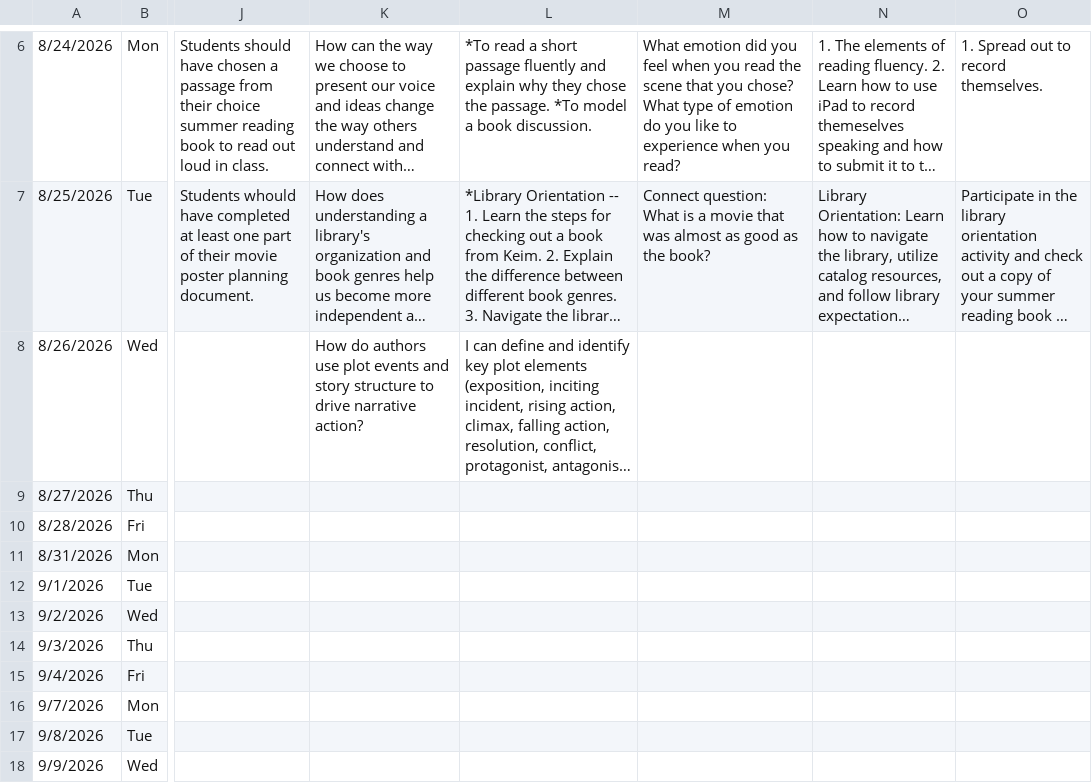
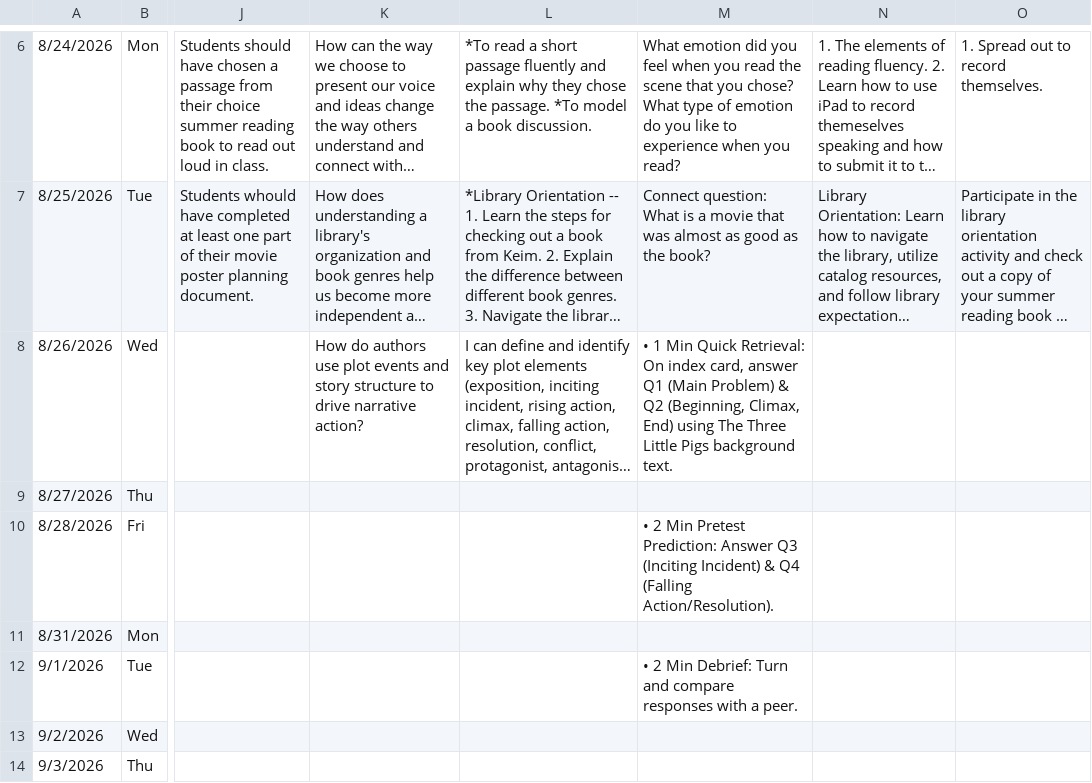
Before and after one commit to kimberlyjmartin/2026_Lesson_Planner_Calendar, a CSV file: daily_planner.csv, drawn as a sheet; only a part is shown, gaps mark what is left out; the shorter side is filled out with more unchanged rows; long unchanged cells end in …; the diff names each change by its address in the sheet, - before the commit and + after, or states it on an @@ line.

Commit message:
Auto-sync Daily Planner — 2026-08-24T03:33:59.972Z

```diff
--- a/daily_planner.csv
+++ b/daily_planner.csv
-M8: (empty)
+M8: • 1 Min Quick Retrieval: On index card, answer Q1 (Main Problem) & Q2 (Beginning, Climax, End) using The Three Little Pigs background text.
-M10: (empty)
+M10: • 2 Min Pretest Prediction: Answer Q3 (Inciting Incident) & Q4 (Falling Action/Resolution).
-M12: (empty)
+M12: • 2 Min Debrief: Turn and compare responses with a peer.
```
